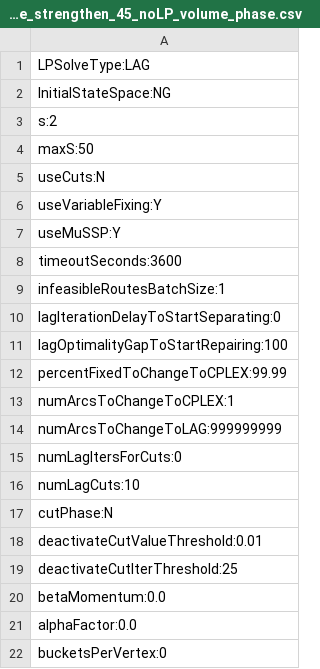
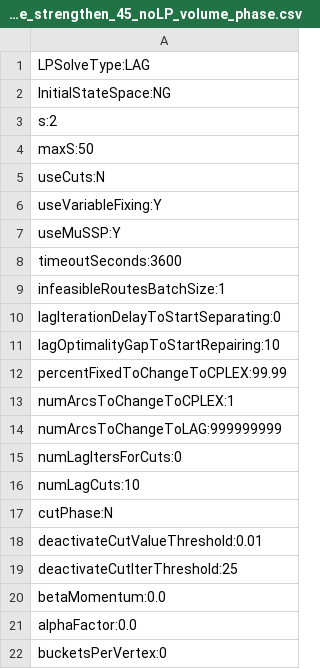
Before and after one commit to amkarahalios/dd_vrptw, a CSV file: param_files/LAG_NG2_src_phase_strengthen_45_noLP_volume_phase.csv, drawn as a sheet.

Commit message:
go back to separation phase, do not redo primal second round, check rcc already existing

```diff
--- a/param_files/LAG_NG2_src_phase_strengthen_45_noLP_volume_phase.csv
+++ b/param_files/LAG_NG2_src_phase_strengthen_45_noLP_volume_phase.csv
@@ -10,3 +10,3 @@ infeasibleRoutesBatchSize:1
 lagIterationDelayToStartSeparating:0
-lagOptimalityGapToStartRepairing:100
+lagOptimalityGapToStartRepairing:10
 percentFixedToChangeToCPLEX:99.99
```
Also changed, not shown: 2 other files.
